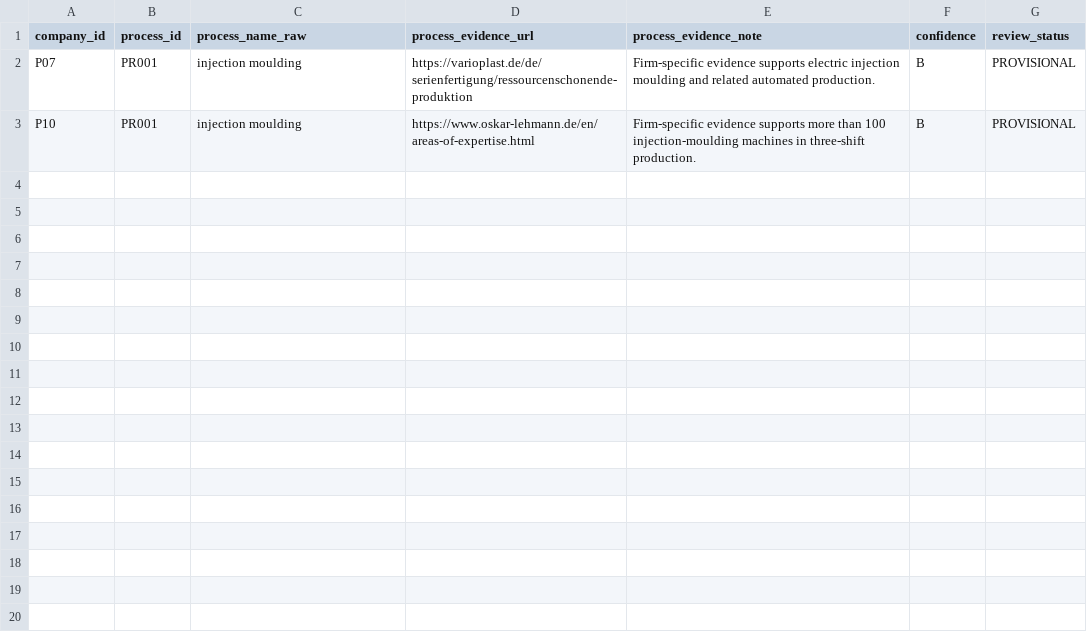
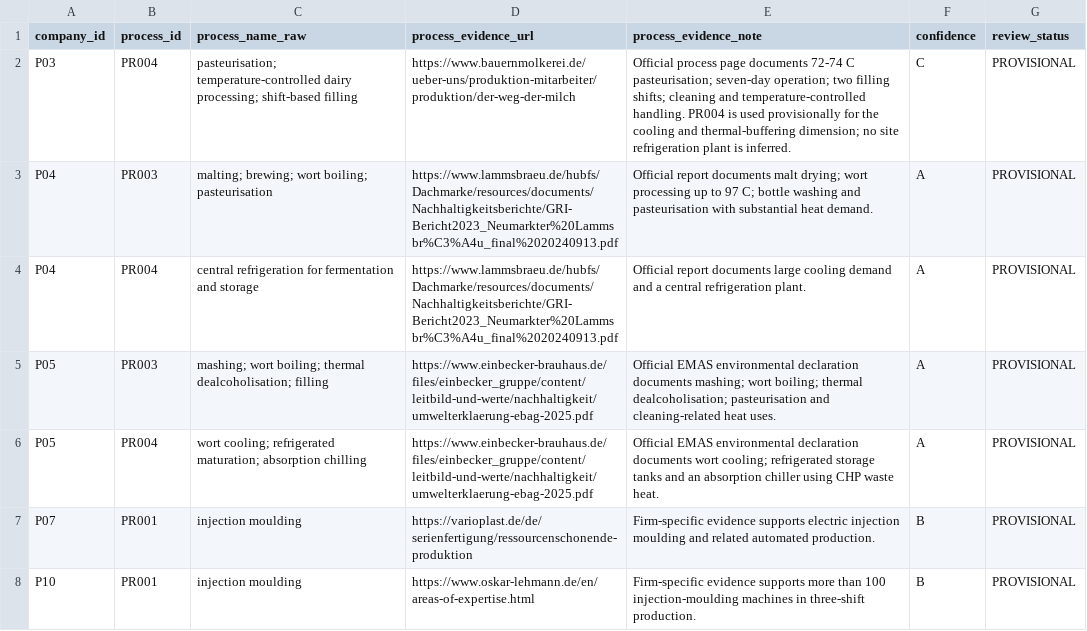
Before and after one commit to AnnaKolisnyk74/sme-etoi, a CSV file: data/company_process_map.csv, drawn as a sheet; the diff names each change by its address in the sheet, - before the commit and + after, or states it on an @@ line.

```diff
--- a/data/company_process_map.csv
+++ b/data/company_process_map.csv
+row 2: P03 | PR004 | pasteurisation; temperature-controlled dairy processing; shift-based filling | https://www.bauernmolkerei.de/ueber-uns/produktion-mitarbeiter/produktion/der-weg-der-milch | Official process page documents 72-74 C pasteurisation; seven-day operation; two filling shifts; cleaning and temperature-controlled handling. PR004 is used provisionally for the cooling and thermal-buffering dimension; no site refrigeration plant is inferred. | C | PROVISIONAL
+row 3: P04 | PR003 | malting; brewing; wort boiling; pasteurisation | https://www.lammsbraeu.de/hubfs/Dachmarke/resources/documents/Nachhaltigkeitsberichte/GRI-Bericht2023_Neumarkter%20Lammsbr%C3%A4u_final%2020240913.pdf | Official report documents malt drying; wort processing up to 97 C; bottle washing and pasteurisation with substantial heat demand. | A | PROVISIONAL
+row 4: P04 | PR004 | central refrigeration for fermentation and storage | https://www.lammsbraeu.de/hubfs/Dachmarke/resources/documents/Nachhaltigkeitsberichte/GRI-Bericht2023_Neumarkter%20Lammsbr%C3%A4u_final%2020240913.pdf | Official report documents large cooling demand and a central refrigeration plant. | A | PROVISIONAL
+row 5: P05 | PR003 | mashing; wort boiling; thermal dealcoholisation; filling | https://www.einbecker-brauhaus.de/files/einbecker_gruppe/content/leitbild-und-werte/nachhaltigkeit/umwelterklaerung-ebag-2025.pdf | Official EMAS environmental declaration documents mashing; wort boiling; thermal dealcoholisation; pasteurisation and cleaning-related heat uses. | A | PROVISIONAL
+row 6: P05 | PR004 | wort cooling; refrigerated maturation; absorption chilling | https://www.einbecker-brauhaus.de/files/einbecker_gruppe/content/leitbild-und-werte/nachhaltigkeit/umwelterklaerung-ebag-2025.pdf | Official EMAS environmental declaration documents wort cooling; refrigerated storage tanks and an absorption chiller using CHP waste heat. | A | PROVISIONAL
```
Also changed, not shown: data/company_intelligence.csv, evidence/certificate_register.csv, 8 other files.
